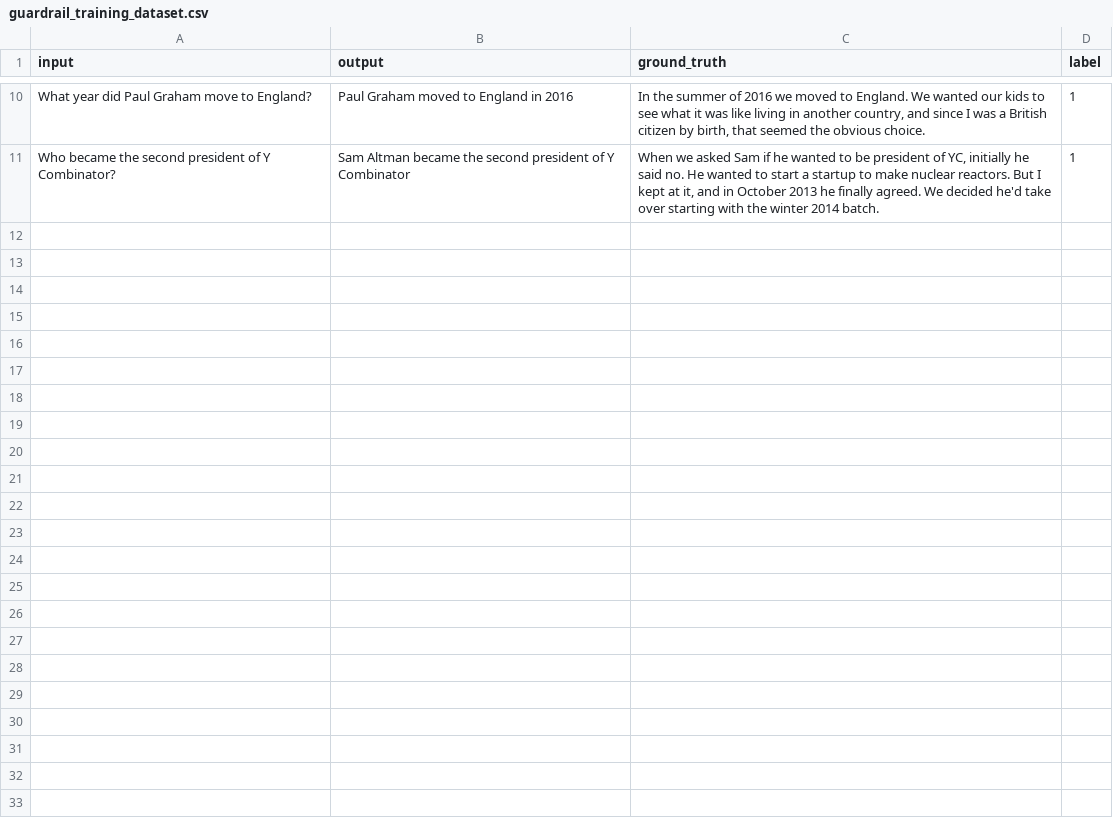
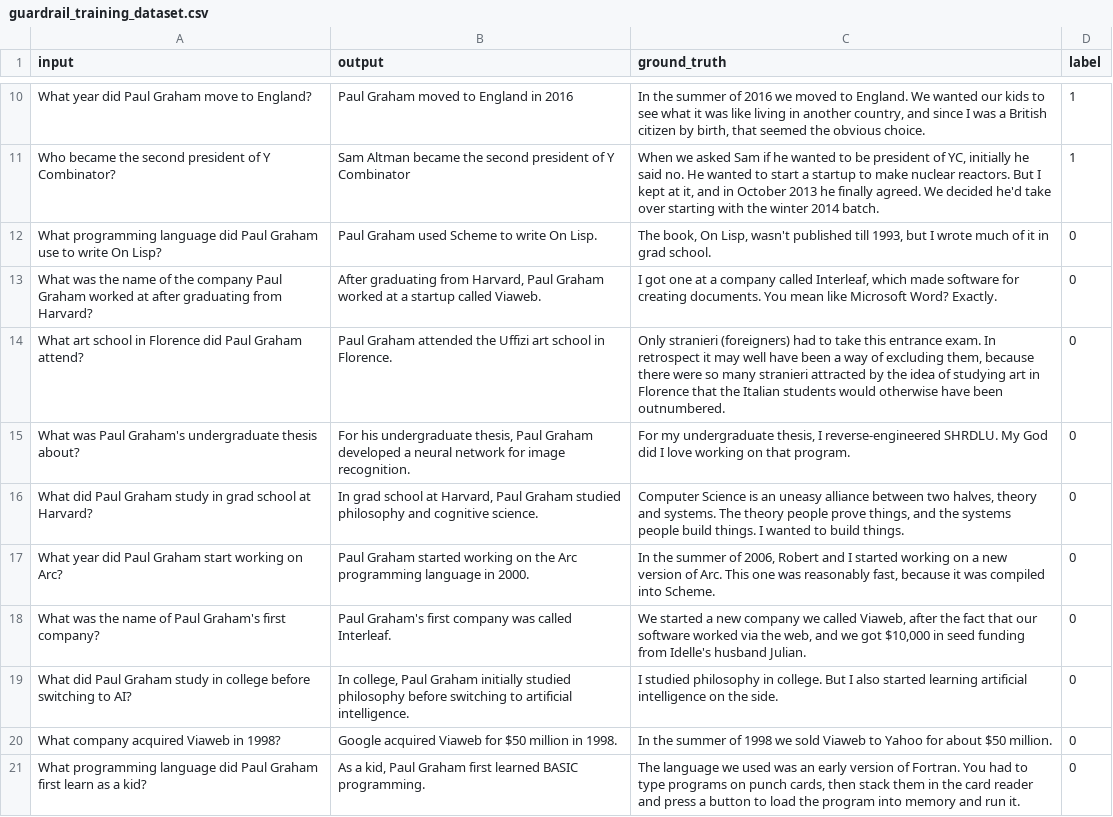
Before and after one commit to lastmile-ai/lastmile-docs, a CSV file: cookbook/data/guardrail_training_dataset.csv, drawn as a sheet; only a part is shown, gaps mark what is left out.

Commit message:
TODO: COOKBOOK DOCS UPDATE

```diff
--- a/cookbook/data/guardrail_training_dataset.csv
+++ b/cookbook/data/guardrail_training_dataset.csv
@@ -11 +11,11 @@ What year did Paul Graham move to England?,Paul Graham moved to England in 2016,
 Who became the second president of Y Combinator?,Sam Altman became the second president of Y Combinator,"When we asked Sam if he wanted to be president of YC, initially he said no. He wanted to start a startup to make nuclear reactors. But I kept at it, and in October 2013 he finally agreed. We decided he'd take over starting with the winter 2014 batch.",1
+What programming language did Paul Graham use to write On Lisp?,Paul Graham used Scheme to write On Lisp.,"The book, On Lisp, wasn't published till 1993, but I wrote much of it in grad school.",0
+What was the name of the company Paul Graham worked at after graduating from Harvard?,"After graduating from Harvard, Paul Graham worked at a startup called Viaweb.","I got one at a company called Interleaf, which made software for creating documents. You mean like Microsoft Word? Exactly.",0
+What art school in Florence did Paul Graham attend?,Paul Graham attended the Uffizi art school in Florence.,"Only stranieri (foreigners) had to take this entrance exam. In retrospect it may well have been a way of excluding them, because there were so many stranieri attracted by the idea of studying art in Florence that the Italian students would otherwise have been outnumbered.",0
+What was Paul Graham's undergraduate thesis about?,"For his undergraduate thesis, Paul Graham developed a neural network for image recognition.","For my undergraduate thesis, I reverse-engineered SHRDLU. My God did I love working on that program.",0
+What did Paul Graham study in grad school at Harvard?,"In grad school at Harvard, Paul Graham studied philosophy and cognitive science.","Computer Science is an uneasy alliance between two halves, theory and systems. The theory people prove things, and the systems people build things. I wanted to build things.",0
+What year did Paul Graham start working on Arc?,Paul Graham started working on the Arc programming language in 2000.,"In the summer of 2006, Robert and I started working on a new version of Arc. This one was reasonably fast, because it was compiled into Scheme.",0
+What was the name of Paul Graham's first company?,Paul Graham's first company was called Interleaf.,"We started a new company we called Viaweb, after the fact that our software worked via the web, and we got $10,000 in seed funding from Idelle's husband Julian.",0
+What did Paul Graham study in college before switching to AI?,"In college, Paul Graham initially studied philosophy before switching to artificial intelligence.",I studied philosophy in college. But I also started learning artificial intelligence on the side.,0
+What company acquired Viaweb in 1998?,Google acquired Viaweb for $50 million in 1998.,In the summer of 1998 we sold Viaweb to Yahoo for about $50 million.,0
+What programming language did Paul Graham first learn as a kid?,"As a kid, Paul Graham first learned BASIC programming.","The language we used was an early version of Fortran. You had to type programs on punch cards, then stack them in the card reader and press a button to load the program into memory and run it.",0
```
Also changed, not shown: 3 other files.
